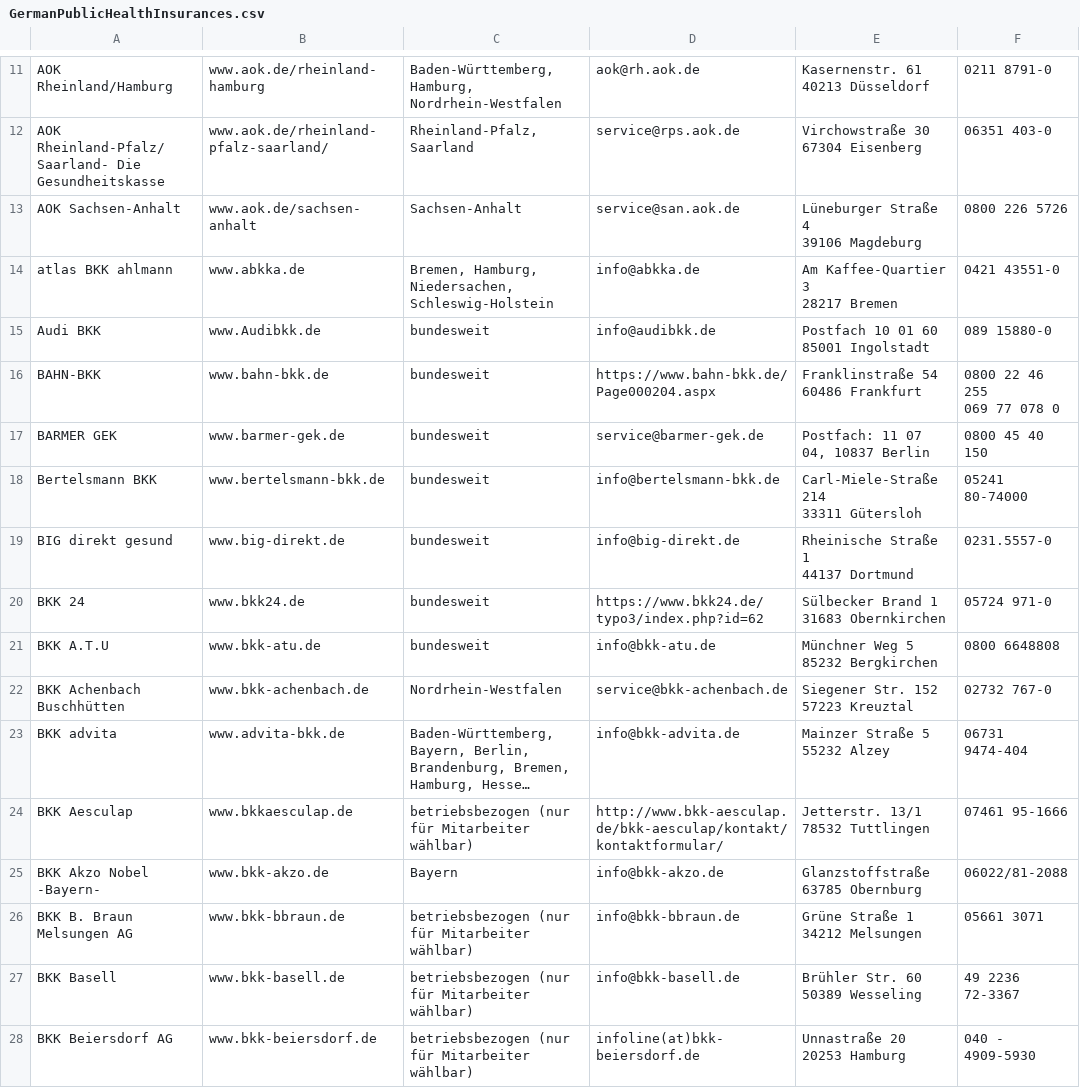
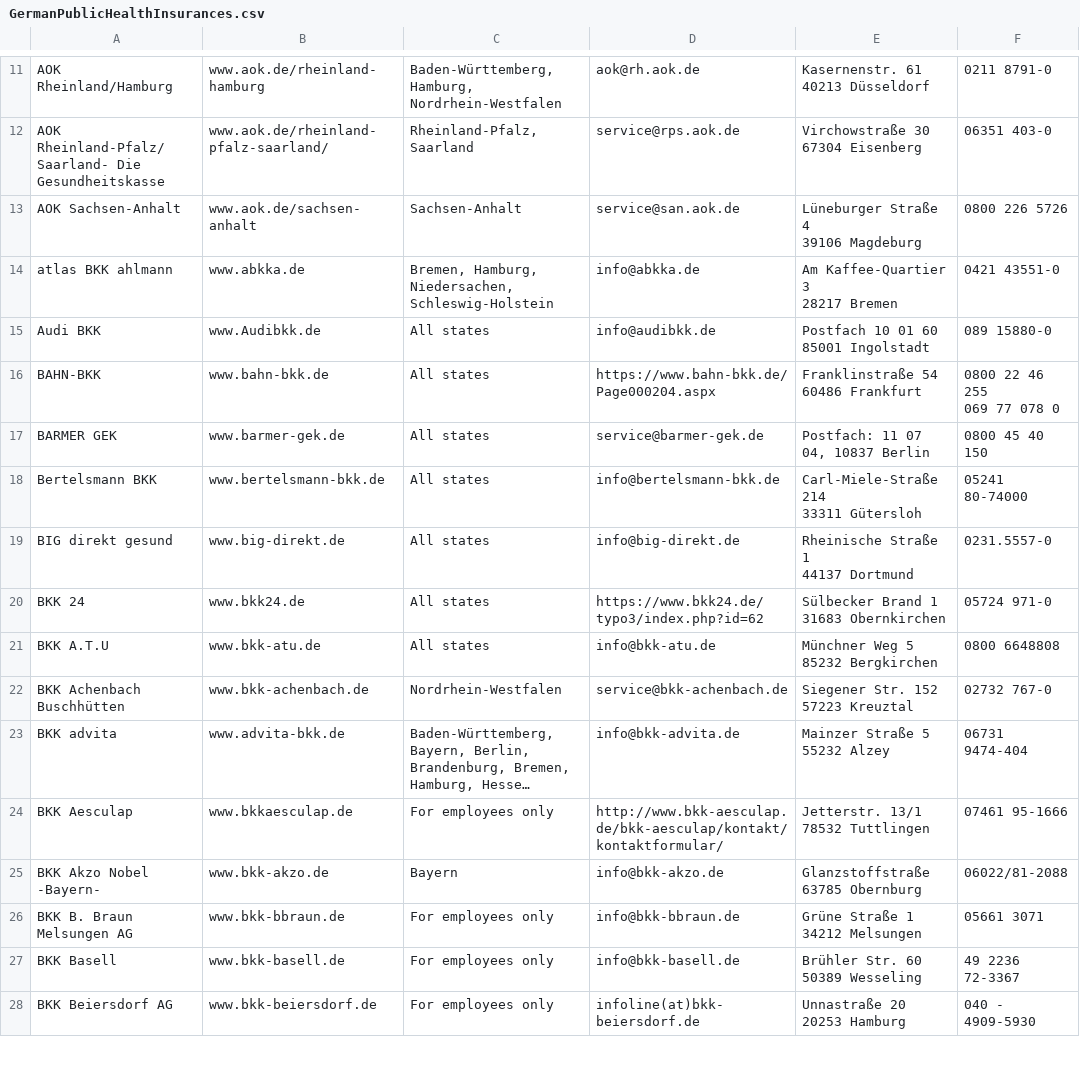
Before and after one commit to mattfullerton/publicHealthInsuranceCompaniesGermany, a CSV file: data/GermanPublicHealthInsurances.csv, drawn as a sheet; only a part is shown, gaps mark what is left out; long unchanged cells end in …; the diff covers the shown part only; the diff names each change by its address in the sheet, - before the commit and + after, or states it on an @@ line.

Commit message:
Simplified data headings and changed German terms to English

```diff
--- a/data/GermanPublicHealthInsurances.csv
+++ b/data/GermanPublicHealthInsurances.csv
-C15:C21: bundesweit
+C15:C21: All states
-C24: betriebsbezogen (nur für Mitarbeiter wählbar)
+C24: For employees only
-C26:C28: betriebsbezogen (nur für Mitarbeiter wählbar)
+C26:C28: For employees only
```
Also changed, not shown: 1 added row, 1 removed row and 70 edited cells elsewhere in this file.
